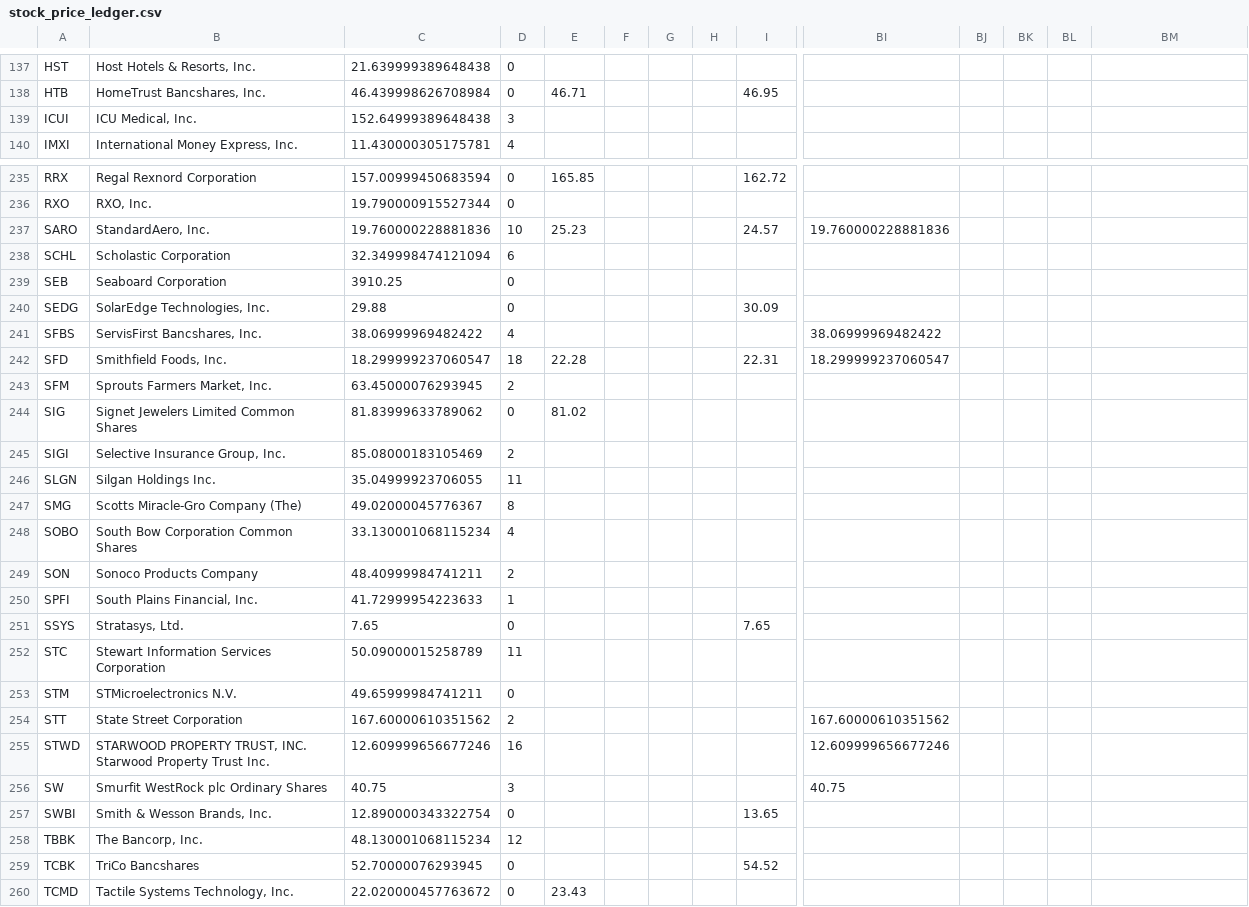
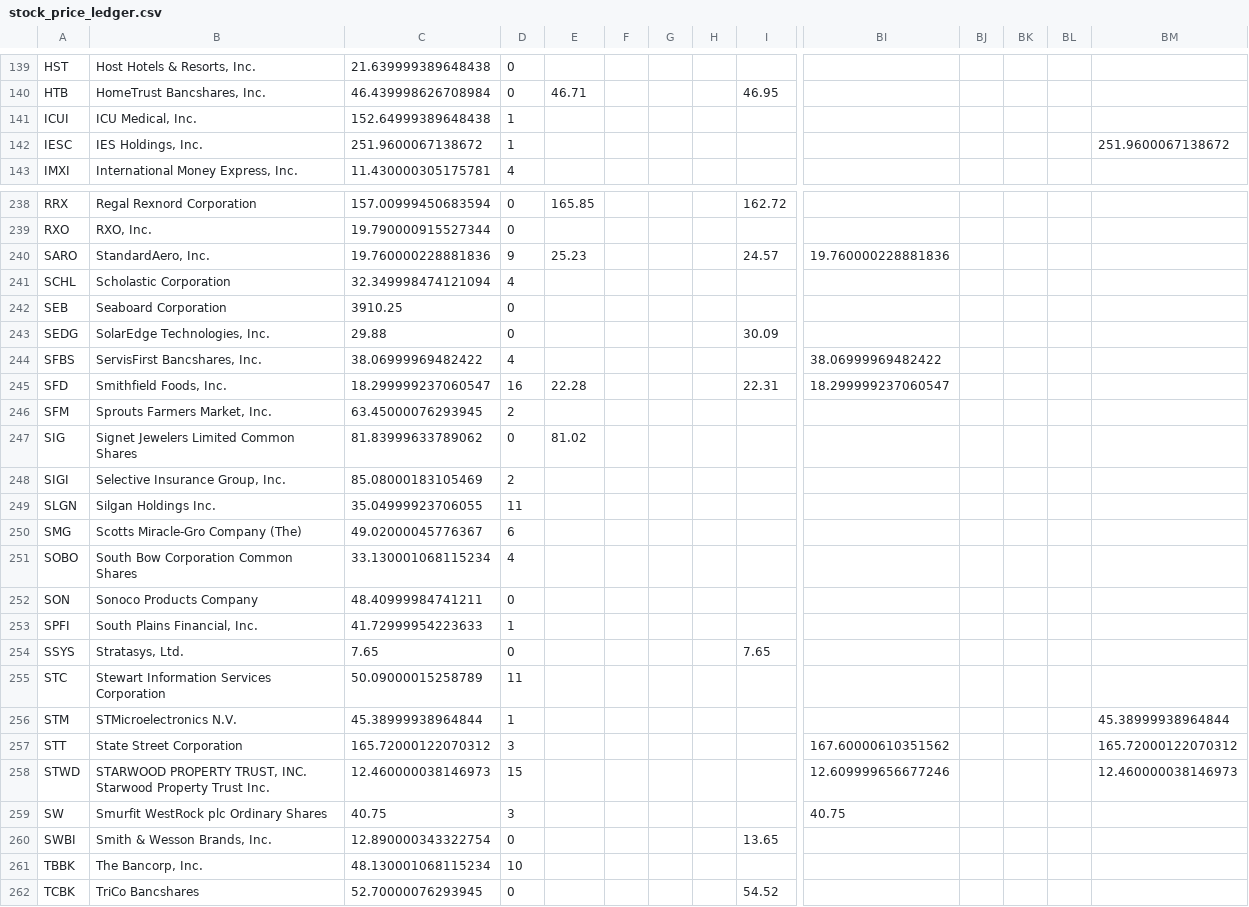
Before and after one commit to coop1st/stocks-research-pipeline, a CSV file: data/github_sync/daytrade_ledger/stock_price_ledger.csv, drawn as a sheet; only a part is shown, gaps mark what is left out; the shorter side is filled out with more unchanged rows; addresses are those after the commit; rows hold the shown columns only; the diff covers the shown part only; the diff names each change by its address in the sheet, - before the commit and + after, or states it on an @@ line.

```diff
--- a/data/github_sync/daytrade_ledger/stock_price_ledger.csv
+++ b/data/github_sync/daytrade_ledger/stock_price_ledger.csv
-D141: 3
+D141: 1
+row 142: IESC | IES Holdings, Inc. | 251.9600067138672 | 1 |  |  |  |  |  |  |  |  |  | 251.9600067138672
-D240: 10
+D240: 9
-D241: 6
+D241: 4
-D245: 18
+D245: 16
-D250: 8
+D250: 6
-D252: 2
+D252: 0
-C256: 49.65999984741211
+C256: 45.38999938964844
-D256: 0
+D256: 1
-BM256: (empty)
+BM256: 45.38999938964844
-C257: 167.60000610351562
+C257: 165.72000122070312
-D257: 2
+D257: 3
-BM257: (empty)
+BM257: 165.72000122070312
-C258: 12.609999656677246
+C258: 12.460000038146973
-D258: 16
+D258: 15
-BM258: (empty)
+BM258: 12.460000038146973
-D261: 12
+D261: 10
```
Also changed, not shown: 4 added rows and 111 edited cells elsewhere in this file.
